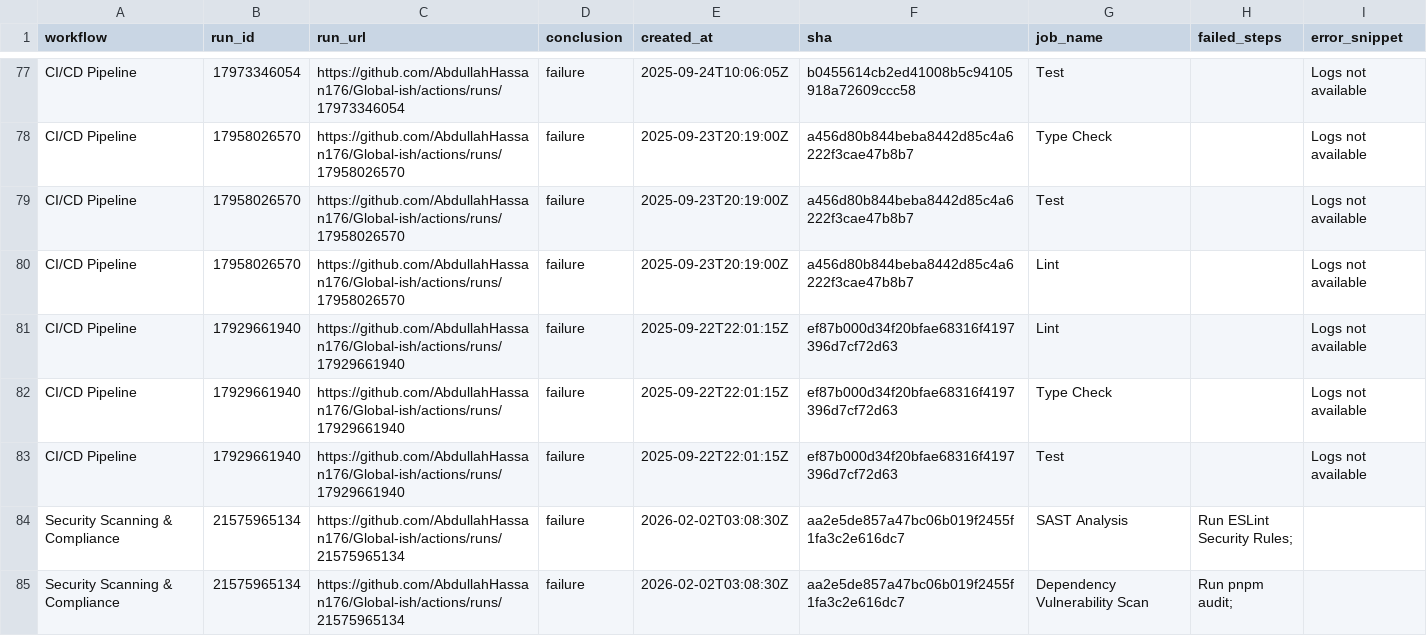
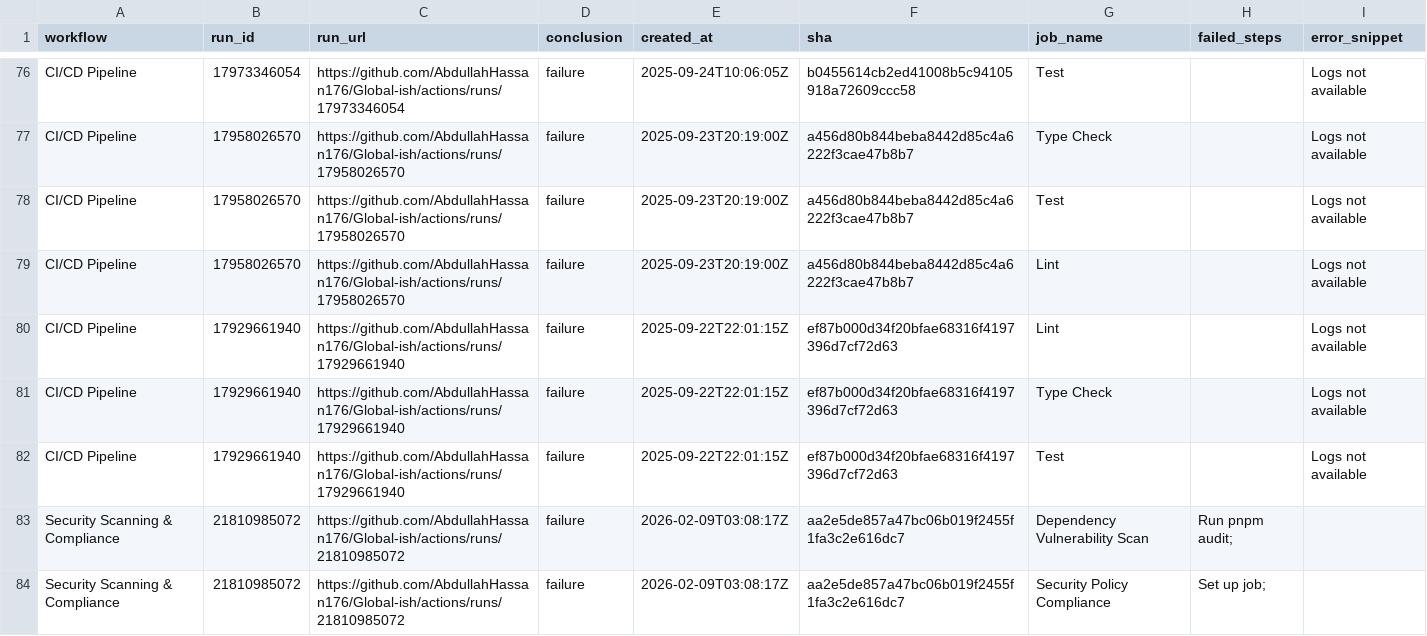
Before and after one commit to AbdullahHassan176/Global-ish, a CSV file: reports/summary.csv, drawn as a sheet; only a part is shown, gaps mark what is left out; the shorter side is filled out with more unchanged rows; the diff covers the shown part only; the diff names each change by its address in the sheet, - before the commit and + after, or states it on an @@ line.

```diff
--- a/reports/summary.csv
+++ b/reports/summary.csv
+row 83: Security Scanning & Compliance | 21810985072 | https://github.com/AbdullahHassan176/Global-ish/actions/runs/21810985072 | failure | 2026-02-09T03:08:17Z | aa2e5de857a47bc06b019f2455f1fa3c2e616dc7 | Dependency Vulnerability Scan | Run pnpm audit;
+row 84: Security Scanning & Compliance | 21810985072 | https://github.com/AbdullahHassan176/Global-ish/actions/runs/21810985072 | failure | 2026-02-09T03:08:17Z | aa2e5de857a47bc06b019f2455f1fa3c2e616dc7 | Security Policy Compliance | Set up job;
```
Also changed, not shown: 2 added rows, 5 removed rows and 8 edited cells elsewhere in this file, 1 other file.
